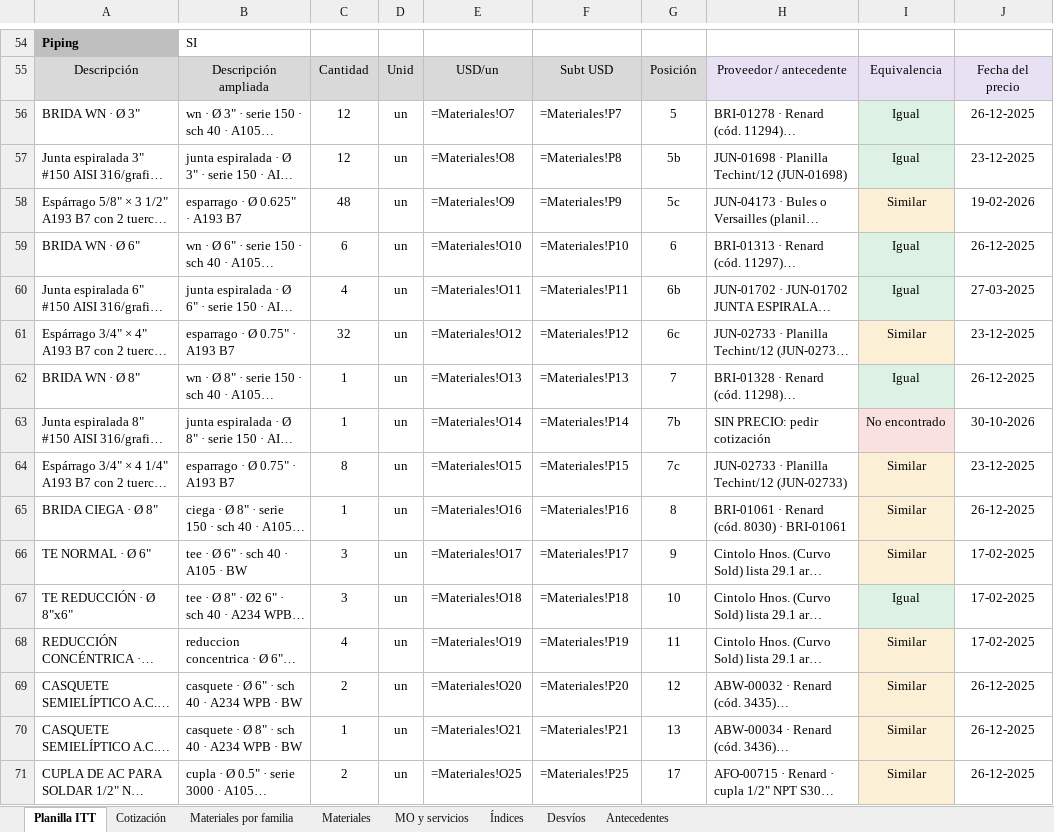
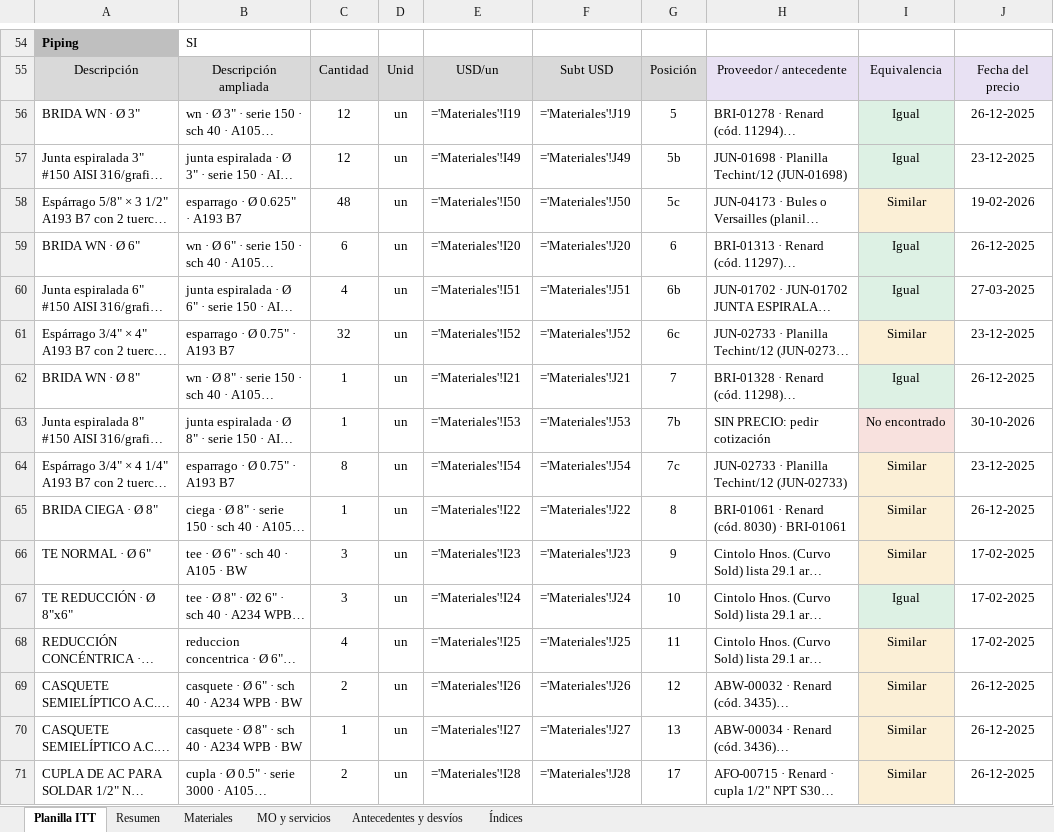
Before and after one commit to ricardoalvarezu2-cyber/cotizador-itt-2.0, an Excel workbook: cotizaciones/COT26-0135-001_CAMUZZI_CP24578_SKIDREG/COT26-0135-001_CAMUZZI_CP24578_SKID_REGULACION.xlsx, sheet Planilla ITT, drawn as a sheet; only a part is shown, gaps mark what is left out; long unchanged cells end in …; values as stored, in another font and other column widths than the file's, no borders; formulas without a stored value are shown as written; the diff covers the shown part only; the diff names each change by its address in the sheet, - before the commit and + after, or states it on an @@ line.

```diff
--- a/cotizaciones/COT26-0135-001_CAMUZZI_CP24578_SKIDREG/COT26-0135-001_CAMUZZI_CP24578_SKID_REGULACION.xlsx (sheet Planilla ITT)
+++ b/cotizaciones/COT26-0135-001_CAMUZZI_CP24578_SKIDREG/COT26-0135-001_CAMUZZI_CP24578_SKID_REGULACION.xlsx (sheet Planilla ITT)
-sheet tab: Cotización
+sheet tab: Resumen
-sheet tab: Materiales por familia
-sheet tab: Desvíos
-sheet tab: Antecedentes
+sheet tab: Antecedentes y desvíos
-E56: =Materiales!O7
+E56: ='Materiales'!I19
-F56: =Materiales!P7
+F56: ='Materiales'!J19
-E57: =Materiales!O8
+E57: ='Materiales'!I49
-F57: =Materiales!P8
+F57: ='Materiales'!J49
-E58: =Materiales!O9
+E58: ='Materiales'!I50
-F58: =Materiales!P9
+F58: ='Materiales'!J50
-E59: =Materiales!O10
+E59: ='Materiales'!I20
-F59: =Materiales!P10
+F59: ='Materiales'!J20
-E60: =Materiales!O11
+E60: ='Materiales'!I51
-F60: =Materiales!P11
+F60: ='Materiales'!J51
-E61: =Materiales!O12
+E61: ='Materiales'!I52
-F61: =Materiales!P12
+F61: ='Materiales'!J52
-E62: =Materiales!O13
+E62: ='Materiales'!I21
-F62: =Materiales!P13
+F62: ='Materiales'!J21
-E63: =Materiales!O14
+E63: ='Materiales'!I53
-F63: =Materiales!P14
+F63: ='Materiales'!J53
-E64: =Materiales!O15
+E64: ='Materiales'!I54
-F64: =Materiales!P15
+F64: ='Materiales'!J54
-E65: =Materiales!O16
+E65: ='Materiales'!I22
-F65: =Materiales!P16
+F65: ='Materiales'!J22
-E66: =Materiales!O17
+E66: ='Materiales'!I23
-F66: =Materiales!P17
+F66: ='Materiales'!J23
-E67: =Materiales!O18
+E67: ='Materiales'!I24
-F67: =Materiales!P18
+F67: ='Materiales'!J24
-E68: =Materiales!O19
+E68: ='Materiales'!I25
-F68: =Materiales!P19
+F68: ='Materiales'!J25
-E69: =Materiales!O20
+E69: ='Materiales'!I26
-F69: =Materiales!P20
+F69: ='Materiales'!J26
-E70: =Materiales!O21
+E70: ='Materiales'!I27
-F70: =Materiales!P21
+F70: ='Materiales'!J27
-E71: =Materiales!O25
+E71: ='Materiales'!I28
-F71: =Materiales!P25
+F71: ='Materiales'!J28
```
Also changed, not shown: 86 edited cells elsewhere in this sheet, sheet Materiales, sheet Resumen, sheet MO y servicios, sheet Índices, cotizaciones/COT26-0135-002_CAMUZZI_CP24578_PUENTE/COT26-0135-002_CAMUZZI_CP24578_PUENTE_MEDICION.xlsx, cotizaciones/COT26-0135-003_CAMUZZI_CP24578_SEPARADOR/COT26-0135-003_CAMUZZI_CP24578_SEPARADOR_COALESCENTE.xlsx, 30 other files.
